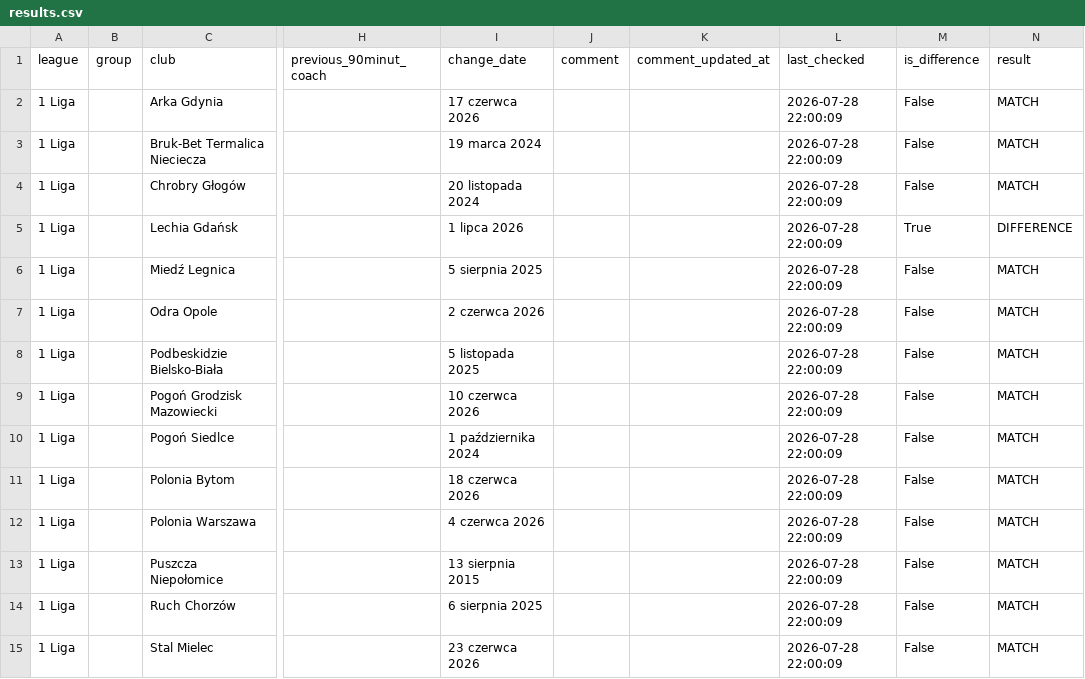
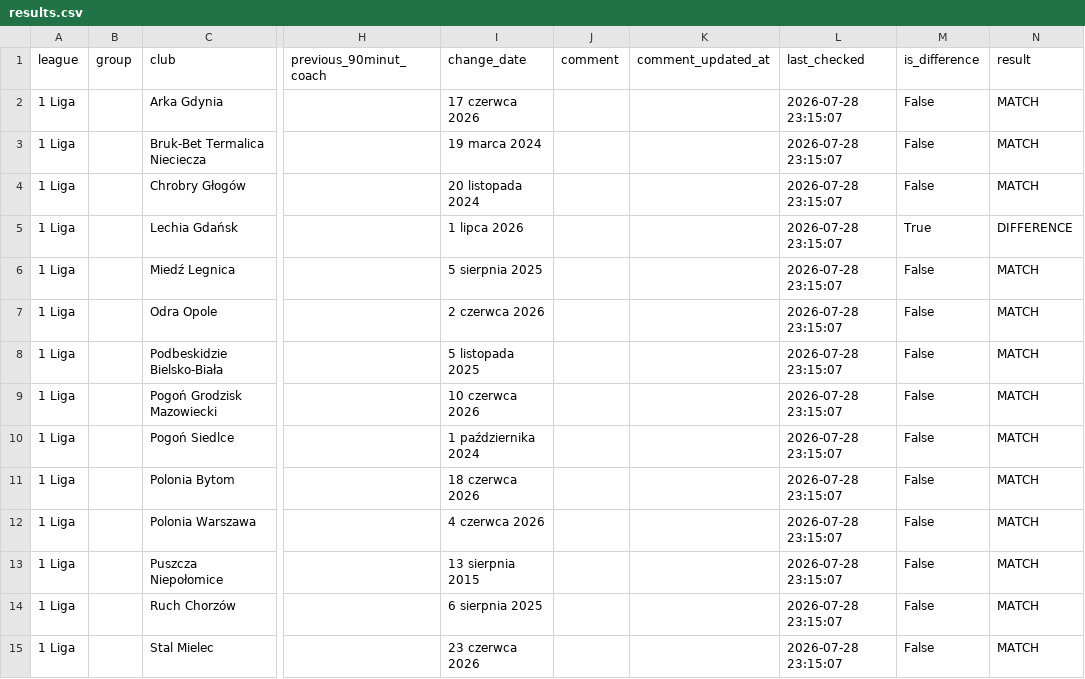
Before and after one commit to kacper16010/coach-monitor, a CSV file: results.csv, drawn as a sheet; only a part is shown, gaps mark what is left out; the diff covers the shown part only; the diff names each change by its address in the sheet, - before the commit and + after, or states it on an @@ line.

Commit message:
Update coach data (all / all)

```diff
--- a/results.csv
+++ b/results.csv
-L2:L15 (last_checked): 2026-07-28 22:00:09
+L2:L15 (last_checked): 2026-07-28 23:15:07
```
Also changed, not shown: 94 edited cells elsewhere in this file.
